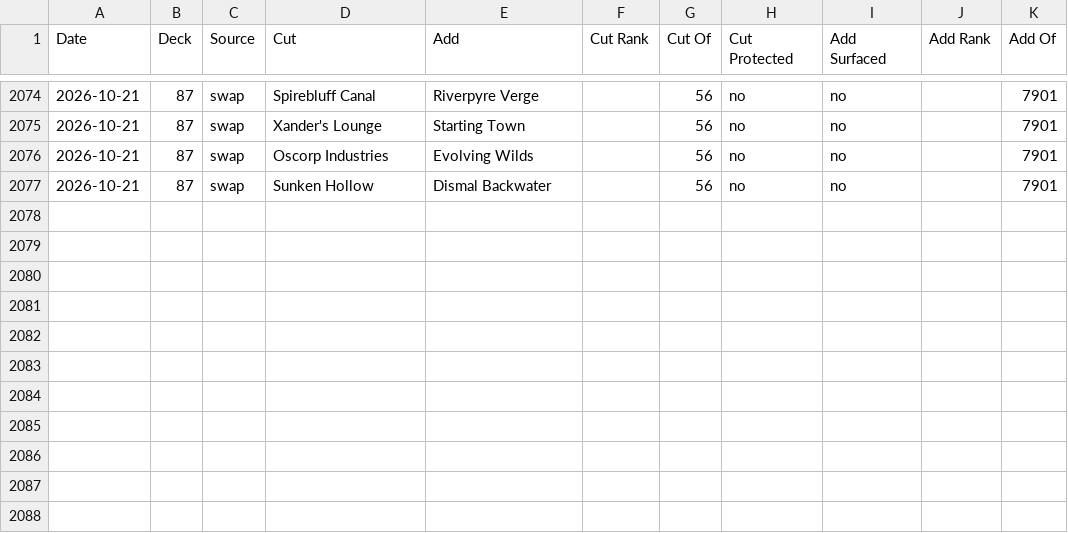
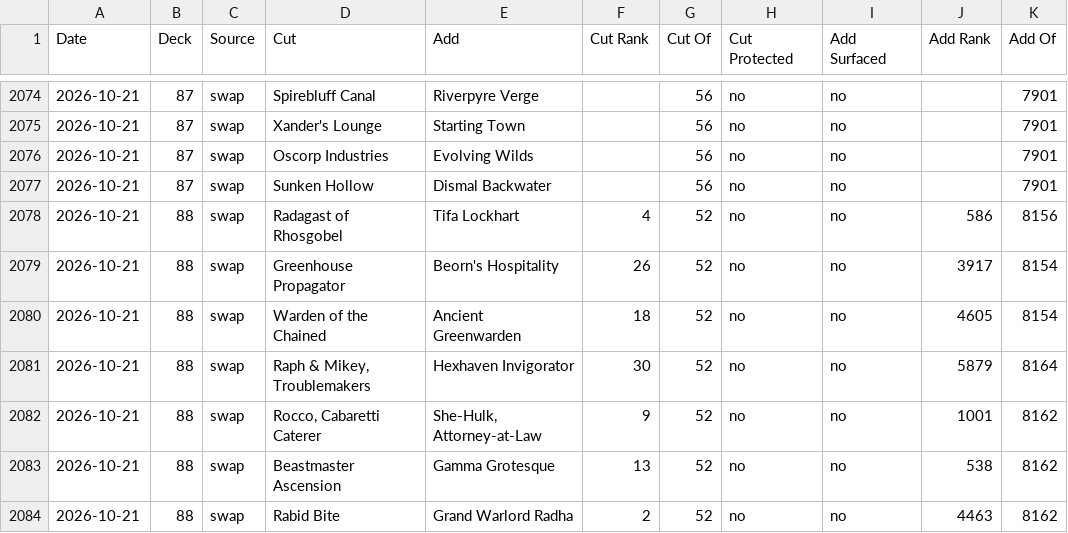
Before and after one commit to robinchoudhuryums/mtga, a CSV file: recommendations.csv, drawn as a sheet; only a part is shown, gaps mark what is left out; the diff names each change by its address in the sheet, - before the commit and + after, or states it on an @@ line.

```diff
--- a/recommendations.csv
+++ b/recommendations.csv
+row 2078: 2026-10-21 | 88 | swap | Radagast of Rhosgobel | Tifa Lockhart | 4 | 52 | no | no | 586 | 8156
+row 2079: 2026-10-21 | 88 | swap | Greenhouse Propagator | Beorn's Hospitality | 26 | 52 | no | no | 3917 | 8154
+row 2080: 2026-10-21 | 88 | swap | Warden of the Chained | Ancient Greenwarden | 18 | 52 | no | no | 4605 | 8154
+row 2081: 2026-10-21 | 88 | swap | Raph & Mikey, Troublemakers | Hexhaven Invigorator | 30 | 52 | no | no | 5879 | 8164
+row 2082: 2026-10-21 | 88 | swap | Rocco, Cabaretti Caterer | She-Hulk, Attorney-at-Law | 9 | 52 | no | no | 1001 | 8162
+row 2083: 2026-10-21 | 88 | swap | Beastmaster Ascension | Gamma Grotesque | 13 | 52 | no | no | 538 | 8162
+row 2084: 2026-10-21 | 88 | swap | Rabid Bite | Grand Warlord Radha | 2 | 52 | no | no | 4463 | 8162
```
Also changed, not shown: card-wishlist.csv, 5 other files.
